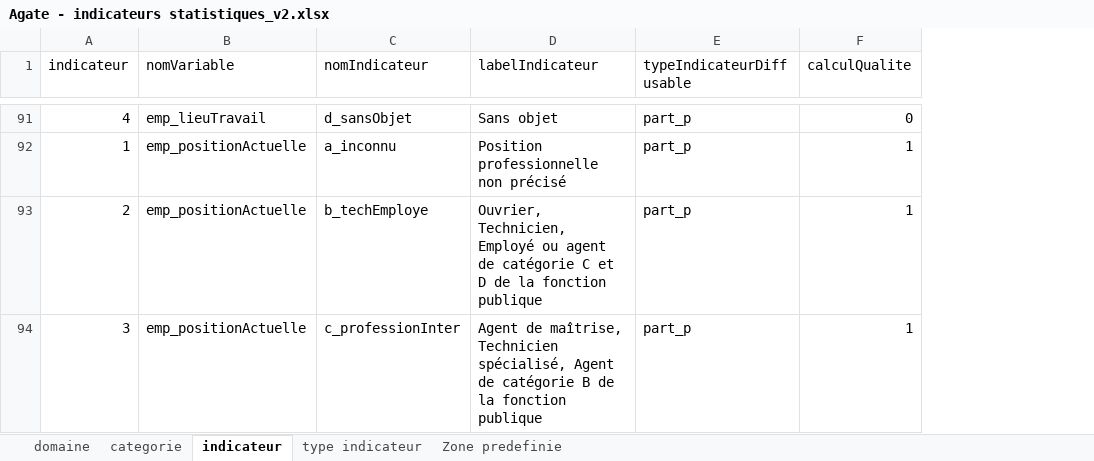
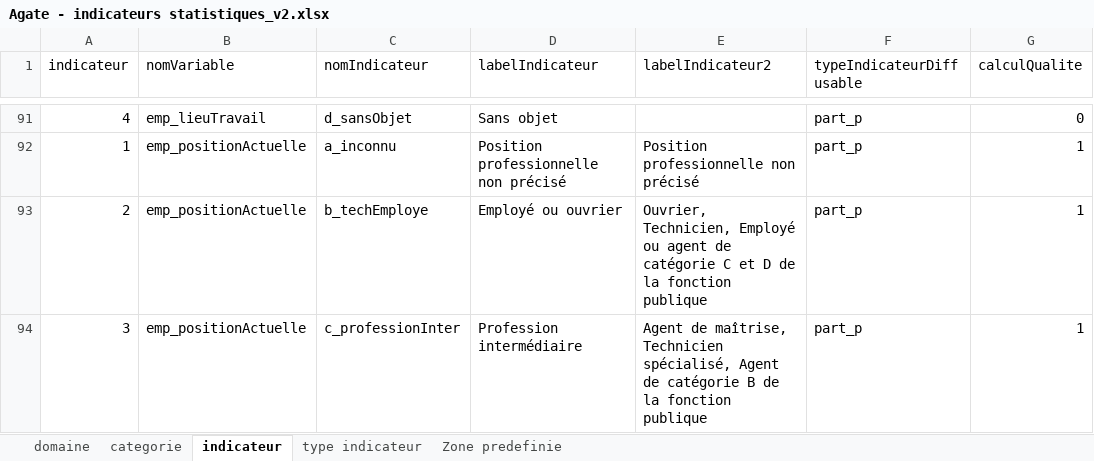
Before and after one commit to NKempf/Agate, an Excel workbook: Data/Liste indicateurs statistiques/Agate - indicateurs statistiques_v2.xlsx, sheet indicateur, drawn as a sheet; only a part is shown, gaps mark what is left out; values as stored, in another font and other column widths than the file's, no borders; charts and pictures not drawn; the diff covers the shown part only; the diff names each change by its address in the sheet, - before the commit and + after, or states it on an @@ line.

```diff
--- a/Data/Liste indicateurs statistiques/Agate - indicateurs statistiques_v2.xlsx (sheet indicateur)
+++ b/Data/Liste indicateurs statistiques/Agate - indicateurs statistiques_v2.xlsx (sheet indicateur)
+column E (labelIndicateur2), rows 92-94: Position professionnelle non précisé | Ouvrier, Technicien, Employé ou agent de catégorie C et D de la fonction publique | Agent de maîtrise, Technicien spécialisé, Agent de catégorie B de la fonction publique
-D93 (labelIndicateur): Ouvrier, Technicien, Employé ou agent de catégorie C et D de la fonction publique
+D93 (labelIndicateur): Employé ou ouvrier
-D94 (labelIndicateur): Agent de maîtrise, Technicien spécialisé, Agent de catégorie B de la fonction publique
+D94 (labelIndicateur): Profession intermédiaire
```
Also changed, not shown: 27 edited cells elsewhere in this sheet, 5 other files.
